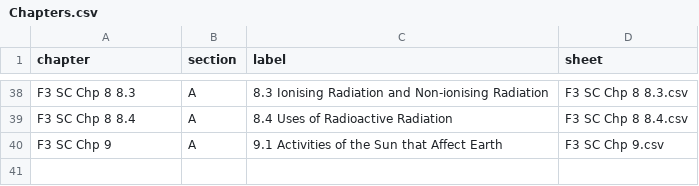
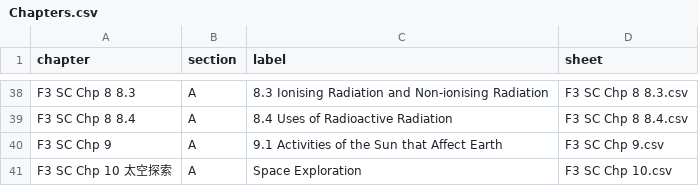
Before and after one commit to nobody0619/F3-SC, a CSV file: Chapters.csv, drawn as a sheet; only a part is shown, gaps mark what is left out; the diff names each change by its address in the sheet, - before the commit and + after, or states it on an @@ line.

```diff
--- a/Chapters.csv
+++ b/Chapters.csv
+row 41: F3 SC Chp 10 太空探索 | A | Space Exploration | F3 SC Chp 10.csv
```
Also changed, not shown: 1 other file.
